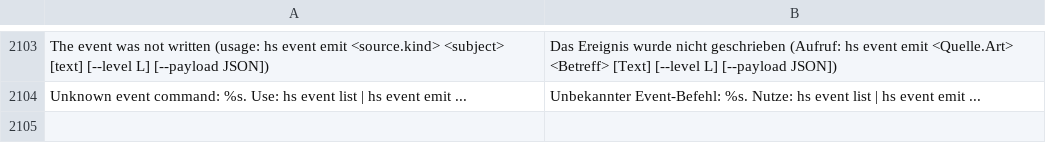
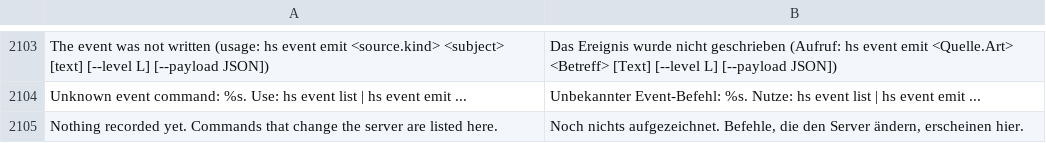
Before and after one commit to hobnix/server, a TSV file: scripts/lib/i18n/de.tsv, drawn as a sheet; only a part is shown, gaps mark what is left out; the diff names each change by its address in the sheet, - before the commit and + after, or states it on an @@ line.

```diff
--- a/scripts/lib/i18n/de.tsv
+++ b/scripts/lib/i18n/de.tsv
+row 2105: Nothing recorded yet. Commands that change the server are listed here. | Noch nichts aufgezeichnet. Befehle, die den Server ändern, erscheinen hier.
```
Also changed, not shown: scripts/lib/event-kinds.tsv, scripts/lib/registry.tsv, 12 other files.
